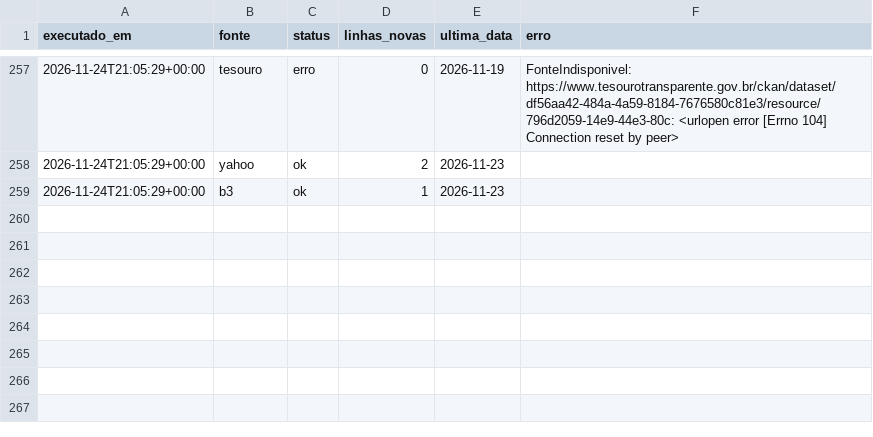
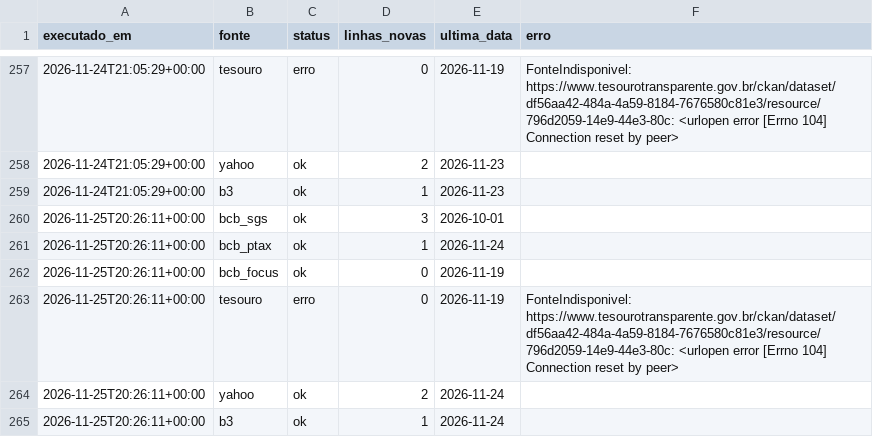
Before and after one commit to GloedenJoao/profissional, a CSV file: dados/controle_extracao.csv, drawn as a sheet; only a part is shown, gaps mark what is left out.

```diff
--- a/dados/controle_extracao.csv
+++ b/dados/controle_extracao.csv
@@ -259 +259,7 @@ executado_em,fonte,status,linhas_novas,ultima_data,erro
 2026-11-24T21:05:29+00:00,b3,ok,1,2026-11-23,
+2026-11-25T20:26:11+00:00,bcb_sgs,ok,3,2026-10-01,
+2026-11-25T20:26:11+00:00,bcb_ptax,ok,1,2026-11-24,
+2026-11-25T20:26:11+00:00,bcb_focus,ok,0,2026-11-19,
+2026-11-25T20:26:11+00:00,tesouro,erro,0,2026-11-19,FonteIndisponivel: https://www.tesourotransparente.gov.br/ckan/dataset/df56aa42-484a-4a59-8184-7676580c81e3/resource/796d2059-14e9-44e3-80c: <urlopen error [Errno 104] Connection reset by peer>
+2026-11-25T20:26:11+00:00,yahoo,ok,2,2026-11-24,
+2026-11-25T20:26:11+00:00,b3,ok,1,2026-11-24,
```
Also changed, not shown: dados/historico.csv, dados/series/bova11.csv, 12 other files.
